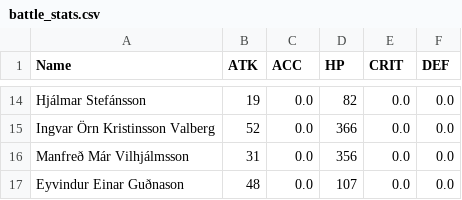
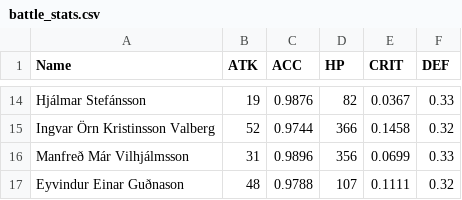
Before and after one commit to Bjarturl/Poggers-2021, a CSV file: backend/data/2022/battle_stats.csv, drawn as a sheet; only a part is shown, gaps mark what is left out; the diff covers the shown part only; the diff names each change by its address in the sheet, - before the commit and + after, or states it on an @@ line.

```diff
--- a/backend/data/2022/battle_stats.csv
+++ b/backend/data/2022/battle_stats.csv
-C14 (ACC): 0.0
+C14 (ACC): 0.9876
-E14 (CRIT): 0.0
+E14 (CRIT): 0.0367
-F14 (DEF): 0.0
+F14 (DEF): 0.33
-C15 (ACC): 0.0
+C15 (ACC): 0.9744
-E15 (CRIT): 0.0
+E15 (CRIT): 0.1458
-F15 (DEF): 0.0
+F15 (DEF): 0.32
-C16 (ACC): 0.0
+C16 (ACC): 0.9896
-E16 (CRIT): 0.0
+E16 (CRIT): 0.0699
-F16 (DEF): 0.0
+F16 (DEF): 0.33
-C17 (ACC): 0.0
+C17 (ACC): 0.9788
-E17 (CRIT): 0.0
+E17 (CRIT): 0.1111
-F17 (DEF): 0.0
+F17 (DEF): 0.32
```
Also changed, not shown: 34 edited cells elsewhere in this file, 5 other files.
